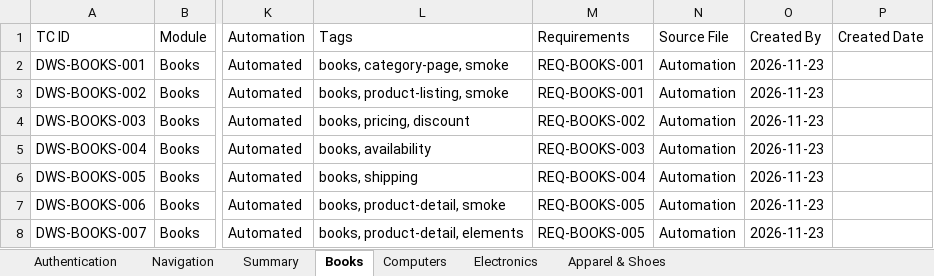
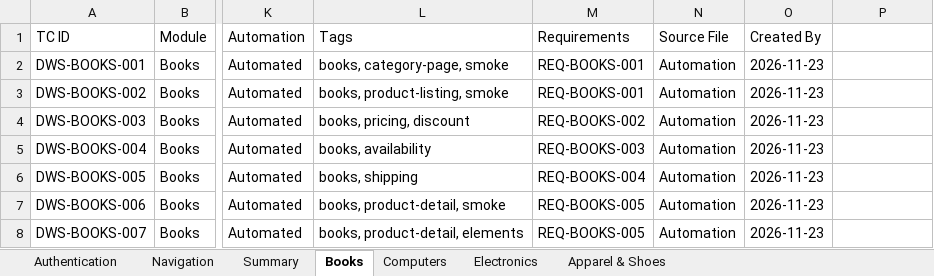
Before and after one commit to Suraj7-qa/ai-test-automation-playwright, an Excel workbook: manual-test-cases/test-cases-auth.xlsx, sheet Books, drawn as a sheet; only a part is shown, gaps mark what is left out; values as stored, in another font and other column widths than the file's, no borders; the diff names each change by its address in the sheet, - before the commit and + after, or states it on an @@ line.

```diff
--- a/manual-test-cases/test-cases-auth.xlsx (sheet Books)
+++ b/manual-test-cases/test-cases-auth.xlsx (sheet Books)
-P1: Created Date
+P1: (empty)
```
Also changed, not shown: sheet Computers, sheet Apparel & Shoes, sheet Electronics, sheet Navigation, sheet Authentication, 5 other files.
